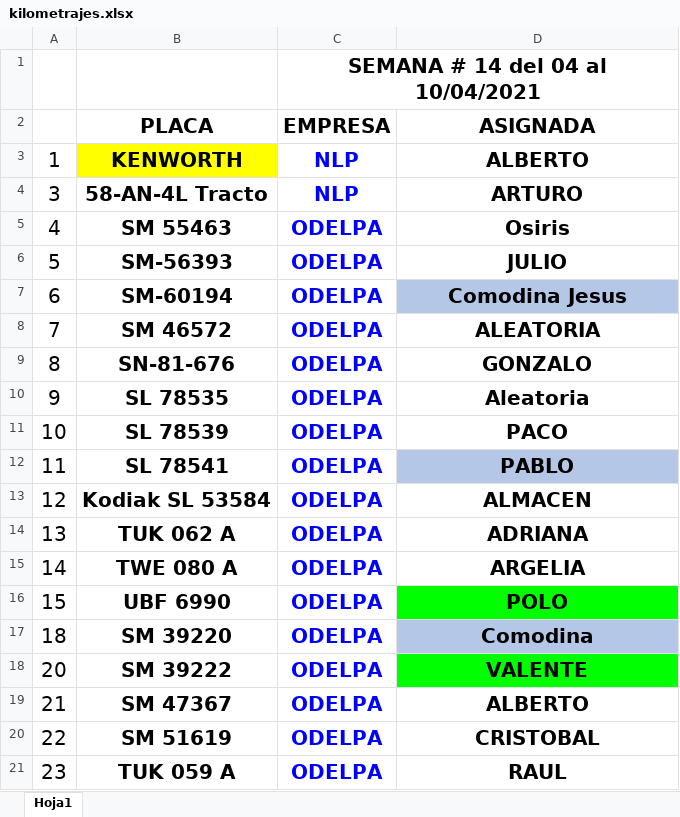
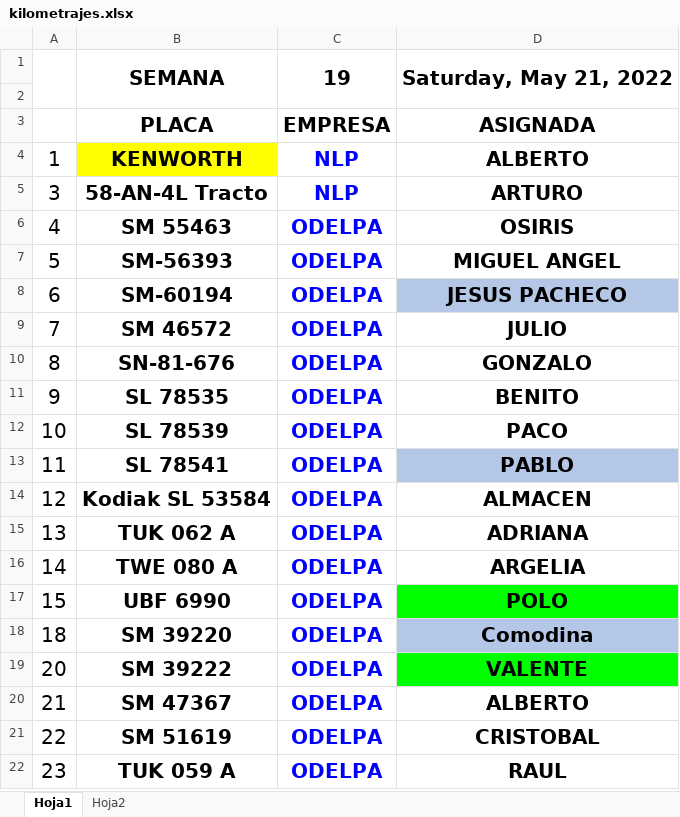
Before and after one commit to Hydra9999414/Cortes, an Excel workbook: kilometrajes.xlsx, sheet Hoja1, drawn as a sheet; values as stored, in another font and other column widths than the file's, no borders; removed rows and columns are numbered as before the commit, all else as after; the diff names each change by its address in the sheet, - before the commit and + after, or states it on an @@ line.

```diff
--- a/kilometrajes.xlsx (sheet Hoja1)
+++ b/kilometrajes.xlsx (sheet Hoja1)
+sheet tab: Hoja2
+row 1:  | SEMANA | 19 | Saturday, May 21, 2022
-C2: SEMANA # 14 del 04 al 10/04/2021
+C2: (empty)
-C1:D1 merged
-D6: Osiris
+D6: OSIRIS
-D7: JULIO
+D7: MIGUEL ANGEL
-D8: Comodina Jesus
+D8: JESUS PACHECO
-D9: ALEATORIA
+D9: JULIO
-D11: Aleatoria
+D11: BENITO
```
